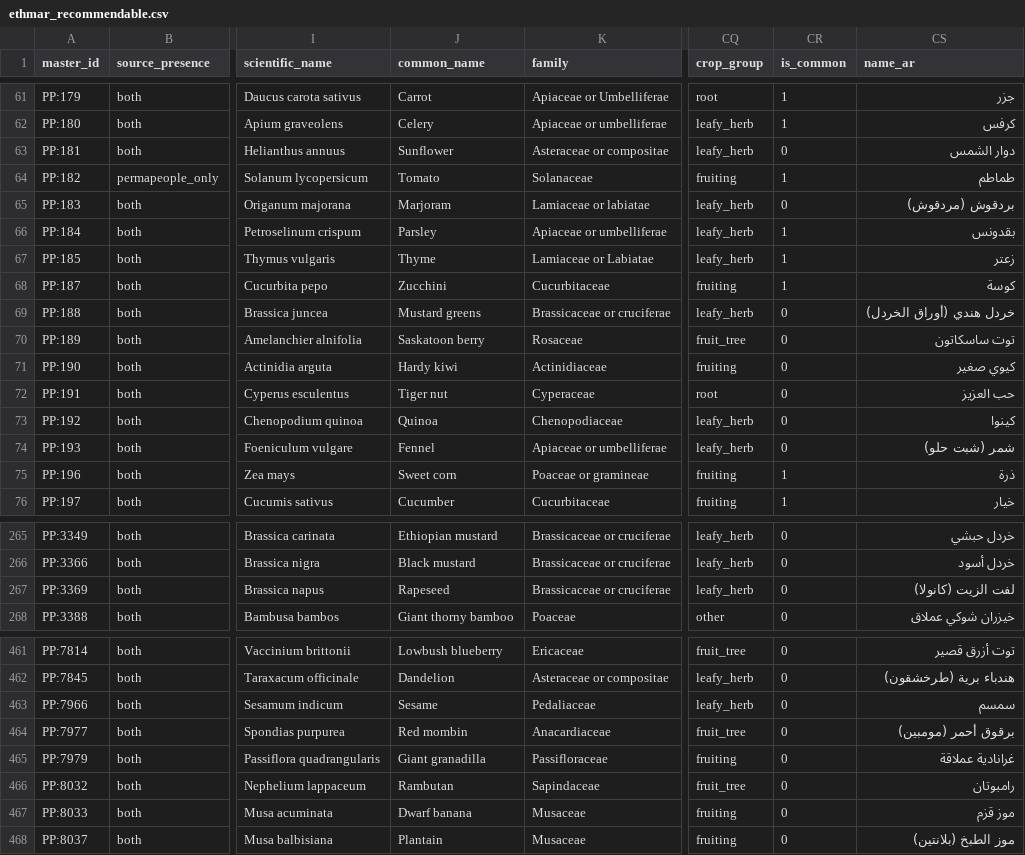
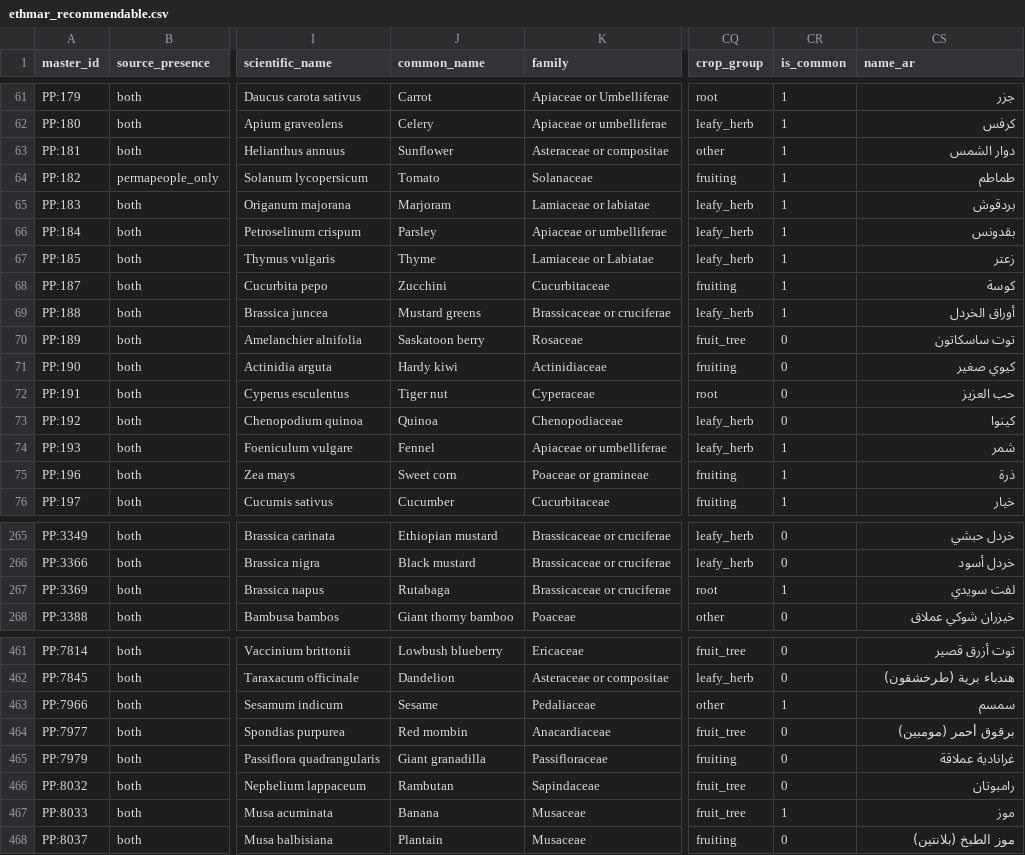
Before and after one commit to Maryommm/2026-GP1-5, a CSV file: data/processed/ethmar_recommendable.csv, drawn as a sheet; only a part is shown, gaps mark what is left out; the diff covers the shown part only; the diff names each change by its address in the sheet, - before the commit and + after, or states it on an @@ line.

Commit message:
recommender: add home crops listed in the references
Add 22 crops that the MEWA Statistical Book 2024 or the University of
Arizona Extension guides (AZ1005, AZ2061) list for home growing, leaving
out field crops (wheat, sorghum, millet). 66 of 75 reviewed crops are now
flagged is_common. Regenerate ethmar_recommendable.csv.

```diff
--- a/data/processed/ethmar_recommendable.csv
+++ b/data/processed/ethmar_recommendable.csv
-CQ63 (crop_group): leafy_herb
+CQ63 (crop_group): other
-CR63 (is_common): 0
+CR63 (is_common): 1
-CR65 (is_common): 0
+CR65 (is_common): 1
-CS65 (name_ar): بردقوش (مردقوش)
+CS65 (name_ar): بردقوش
-CR69 (is_common): 0
+CR69 (is_common): 1
-CS69 (name_ar): خردل هندي (أوراق الخردل)
+CS69 (name_ar): أوراق الخردل
-CR74 (is_common): 0
+CR74 (is_common): 1
-CS74 (name_ar): شمر (شبت حلو)
+CS74 (name_ar): شمر
-J267 (common_name): Rapeseed
+J267 (common_name): Rutabaga
-CQ267 (crop_group): leafy_herb
+CQ267 (crop_group): root
-CR267 (is_common): 0
+CR267 (is_common): 1
-CS267 (name_ar): لفت الزيت (كانولا)
+CS267 (name_ar): لفت سويدي
-CQ463 (crop_group): leafy_herb
+CQ463 (crop_group): other
-CR463 (is_common): 0
+CR463 (is_common): 1
-J467 (common_name): Dwarf banana
+J467 (common_name): Banana
-CQ467 (crop_group): fruiting
+CQ467 (crop_group): fruit_tree
-CR467 (is_common): 0
+CR467 (is_common): 1
-CS467 (name_ar): موز قزم
+CS467 (name_ar): موز
```
Also changed, not shown: 25 edited cells elsewhere in this file, recommender/knowledge/common_crops.csv.
